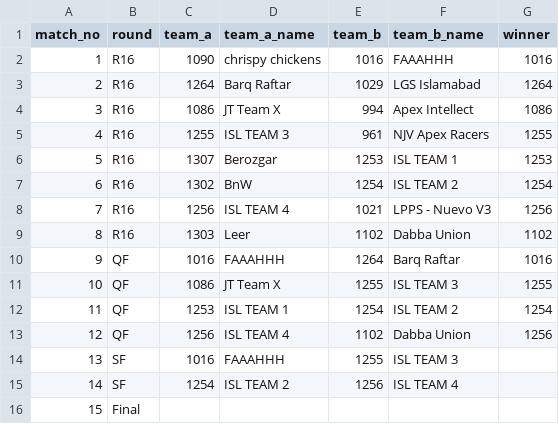
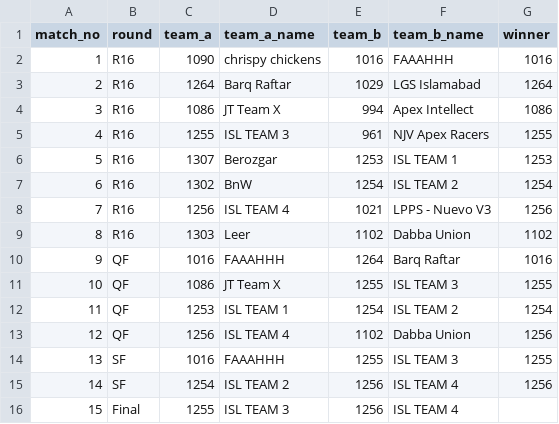
Before and after one commit to ceme-dmts/nerc26, a CSV file: results/rtr_school_bracket.csv, drawn as a sheet.

```diff
--- a/results/rtr_school_bracket.csv
+++ b/results/rtr_school_bracket.csv
@@ -13,4 +13,4 @@ match_no,round,team_a,team_a_name,team_b,team_b_name,winner
 12,QF,1256,ISL TEAM 4,1102,Dabba Union,1256
-13,SF,1016,FAAAHHH,1255,ISL TEAM 3,
-14,SF,1254,ISL TEAM 2,1256,ISL TEAM 4,
-15,Final,,,,,
+13,SF,1016,FAAAHHH,1255,ISL TEAM 3,1255
+14,SF,1254,ISL TEAM 2,1256,ISL TEAM 4,1256
+15,Final,1255,ISL TEAM 3,1256,ISL TEAM 4,
```
Also changed, not shown: 3 other files.
